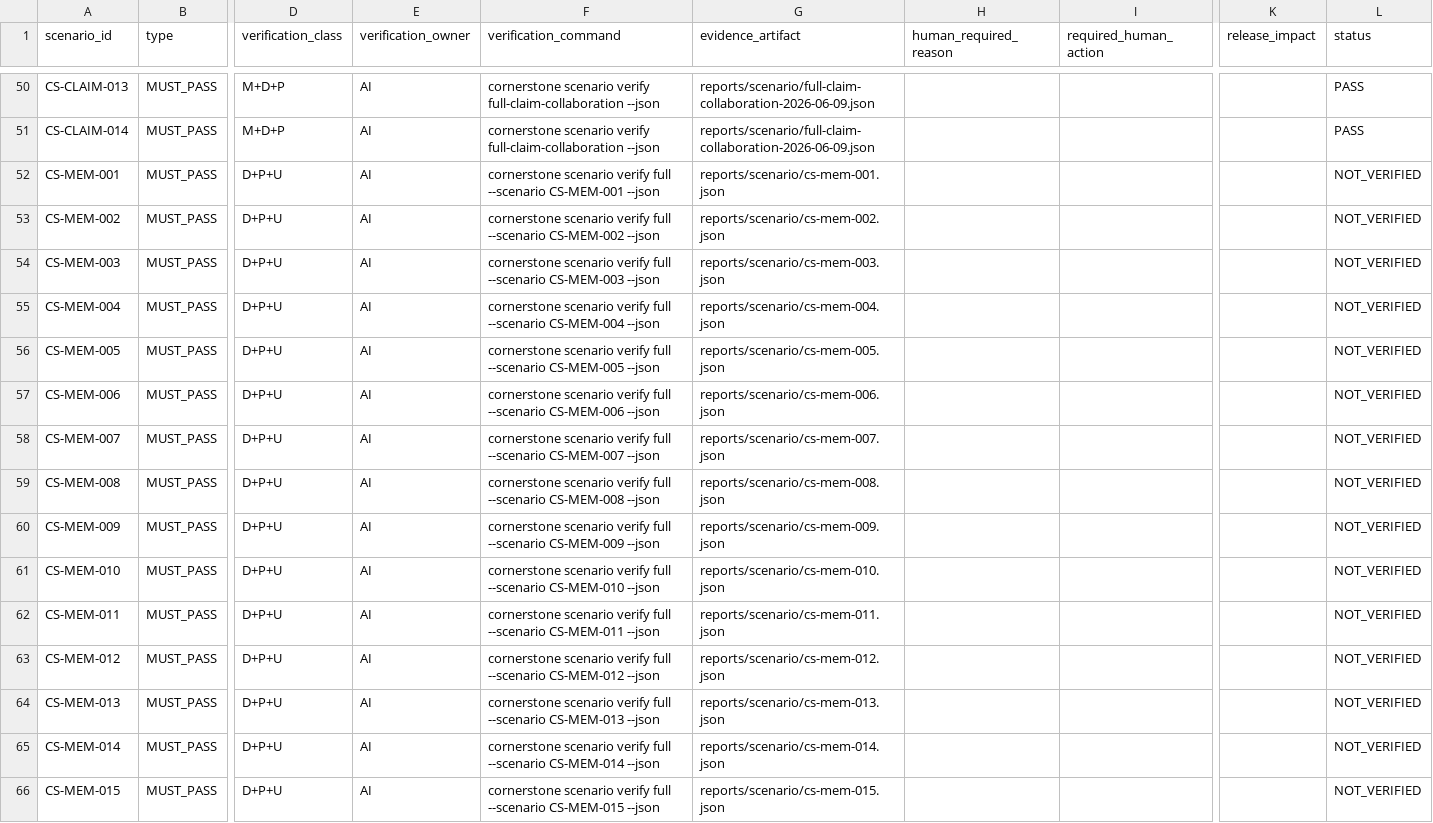
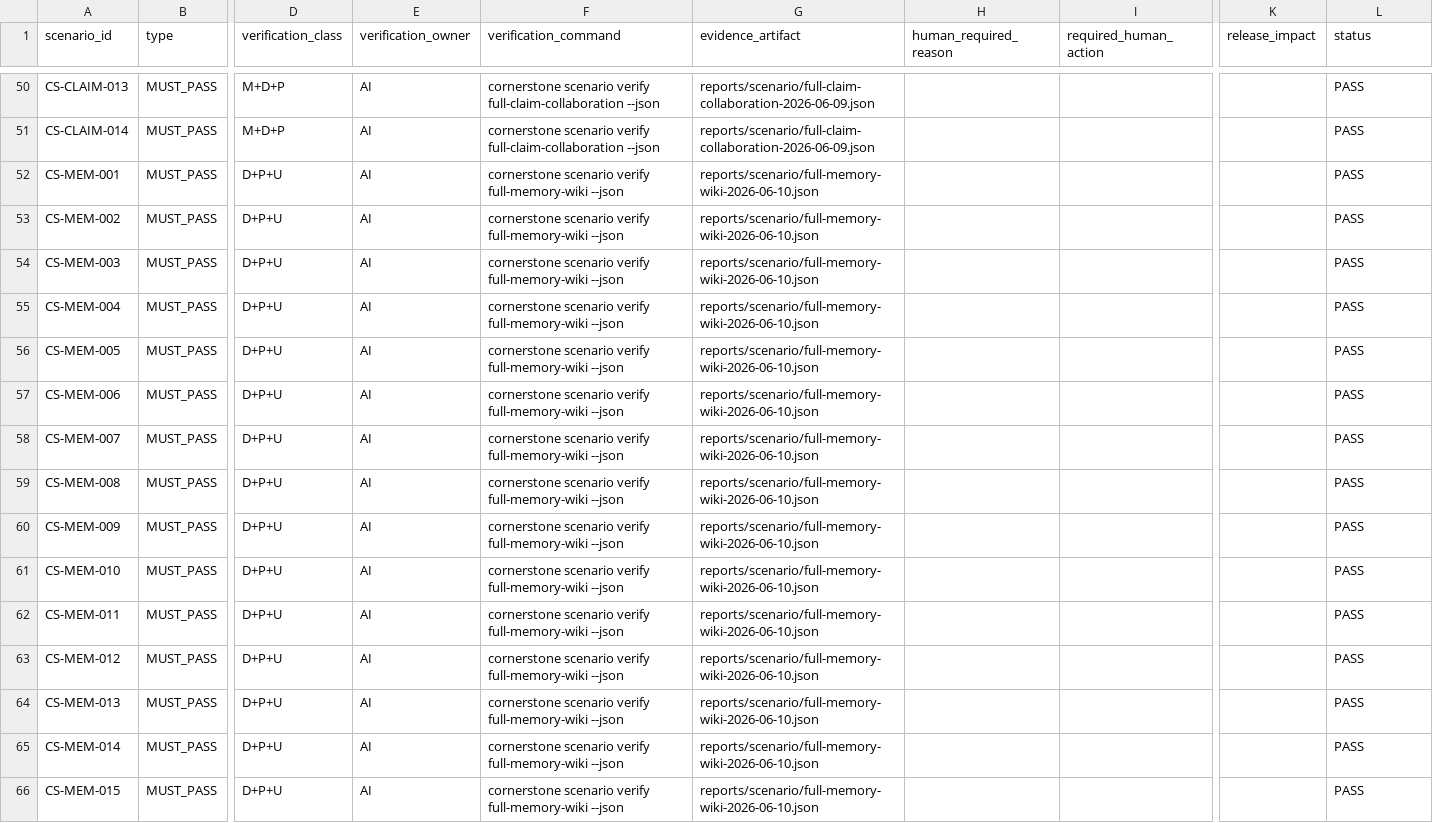
Before and after one commit to Tocktock/Cornerstone, a CSV file: docs/scenario-contracts/SCENARIO_VERIFICATION_MATRIX.csv, drawn as a sheet; only a part is shown, gaps mark what is left out; the diff covers the shown part only; the diff names each change by its address in the sheet, - before the commit and + after, or states it on an @@ line.

Commit message:
Add full memory wiki verification

```diff
--- a/docs/scenario-contracts/SCENARIO_VERIFICATION_MATRIX.csv
+++ b/docs/scenario-contracts/SCENARIO_VERIFICATION_MATRIX.csv
-F52 (verification_command): …scenario verify full --scenario CS-MEM-001 --json
+F52 (verification_command): …scenario verify full-memory-wiki --json
-G52 (evidence_artifact): reports/scenario/cs-mem-001.json
+G52 (evidence_artifact): reports/scenario/full-memory-wiki-2026-06-10.json
-L52:L66 (status): NOT_VERIFIED
+L52:L66 (status): PASS
-F53 (verification_command): …scenario verify full --scenario CS-MEM-002 --json
+F53 (verification_command): …scenario verify full-memory-wiki --json
-G53 (evidence_artifact): reports/scenario/cs-mem-002.json
+G53 (evidence_artifact): reports/scenario/full-memory-wiki-2026-06-10.json
-F54 (verification_command): …scenario verify full --scenario CS-MEM-003 --json
+F54 (verification_command): …scenario verify full-memory-wiki --json
-G54 (evidence_artifact): reports/scenario/cs-mem-003.json
+G54 (evidence_artifact): reports/scenario/full-memory-wiki-2026-06-10.json
-F55 (verification_command): …scenario verify full --scenario CS-MEM-004 --json
+F55 (verification_command): …scenario verify full-memory-wiki --json
-G55 (evidence_artifact): reports/scenario/cs-mem-004.json
+G55 (evidence_artifact): reports/scenario/full-memory-wiki-2026-06-10.json
-F56 (verification_command): …scenario verify full --scenario CS-MEM-005 --json
+F56 (verification_command): …scenario verify full-memory-wiki --json
-G56 (evidence_artifact): reports/scenario/cs-mem-005.json
+G56 (evidence_artifact): reports/scenario/full-memory-wiki-2026-06-10.json
-F57 (verification_command): …scenario verify full --scenario CS-MEM-006 --json
+F57 (verification_command): …scenario verify full-memory-wiki --json
-G57 (evidence_artifact): reports/scenario/cs-mem-006.json
+G57 (evidence_artifact): reports/scenario/full-memory-wiki-2026-06-10.json
-F58 (verification_command): …scenario verify full --scenario CS-MEM-007 --json
+F58 (verification_command): …scenario verify full-memory-wiki --json
-G58 (evidence_artifact): reports/scenario/cs-mem-007.json
+G58 (evidence_artifact): reports/scenario/full-memory-wiki-2026-06-10.json
-F59 (verification_command): …scenario verify full --scenario CS-MEM-008 --json
+F59 (verification_command): …scenario verify full-memory-wiki --json
-G59 (evidence_artifact): reports/scenario/cs-mem-008.json
+G59 (evidence_artifact): reports/scenario/full-memory-wiki-2026-06-10.json
-F60 (verification_command): …scenario verify full --scenario CS-MEM-009 --json
+F60 (verification_command): …scenario verify full-memory-wiki --json
-G60 (evidence_artifact): reports/scenario/cs-mem-009.json
+G60 (evidence_artifact): reports/scenario/full-memory-wiki-2026-06-10.json
-F61 (verification_command): …scenario verify full --scenario CS-MEM-010 --json
+F61 (verification_command): …scenario verify full-memory-wiki --json
-G61 (evidence_artifact): reports/scenario/cs-mem-010.json
+G61 (evidence_artifact): reports/scenario/full-memory-wiki-2026-06-10.json
-F62 (verification_command): …scenario verify full --scenario CS-MEM-011 --json
+F62 (verification_command): …scenario verify full-memory-wiki --json
-G62 (evidence_artifact): reports/scenario/cs-mem-011.json
+G62 (evidence_artifact): reports/scenario/full-memory-wiki-2026-06-10.json
-F63 (verification_command): …scenario verify full --scenario CS-MEM-012 --json
+F63 (verification_command): …scenario verify full-memory-wiki --json
-G63 (evidence_artifact): reports/scenario/cs-mem-012.json
+G63 (evidence_artifact): reports/scenario/full-memory-wiki-2026-06-10.json
-F64 (verification_command): …scenario verify full --scenario CS-MEM-013 --json
+F64 (verification_command): …scenario verify full-memory-wiki --json
-G64 (evidence_artifact): reports/scenario/cs-mem-013.json
+G64 (evidence_artifact): reports/scenario/full-memory-wiki-2026-06-10.json
-F65 (verification_command): …scenario verify full --scenario CS-MEM-014 --json
+F65 (verification_command): …scenario verify full-memory-wiki --json
-G65 (evidence_artifact): reports/scenario/cs-mem-014.json
+G65 (evidence_artifact): reports/scenario/full-memory-wiki-2026-06-10.json
-F66 (verification_command): …scenario verify full --scenario CS-MEM-015 --json
+F66 (verification_command): …scenario verify full-memory-wiki --json
-G66 (evidence_artifact): reports/scenario/cs-mem-015.json
+G66 (evidence_artifact): reports/scenario/full-memory-wiki-2026-06-10.json
```
Also changed, not shown: 9 edited cells elsewhere in this file, 15 other files.
